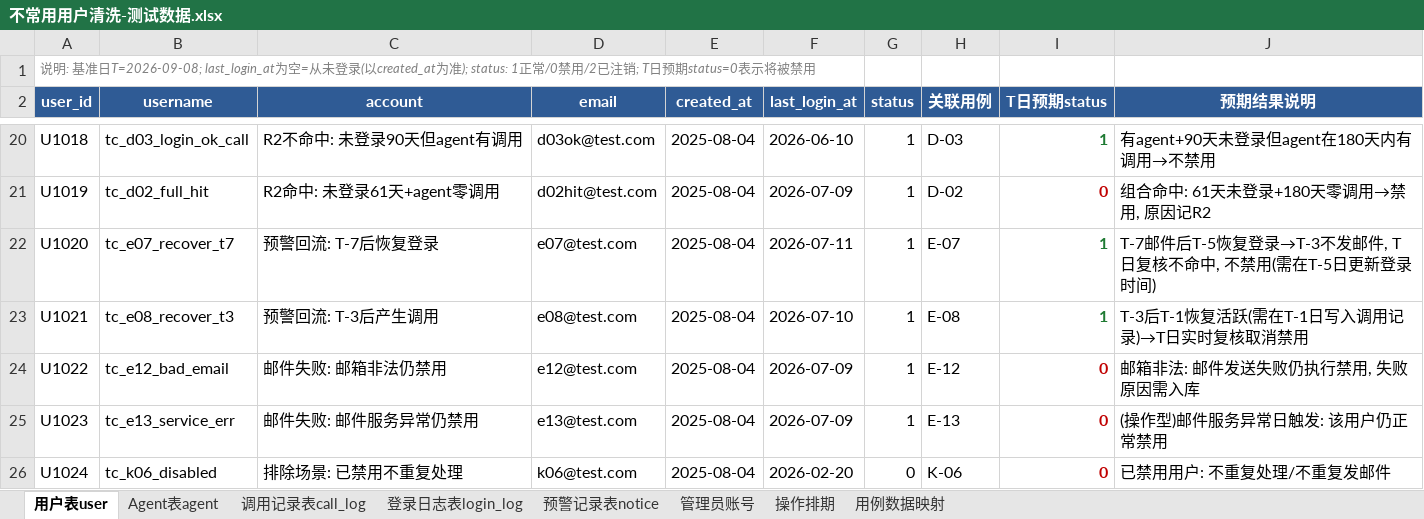
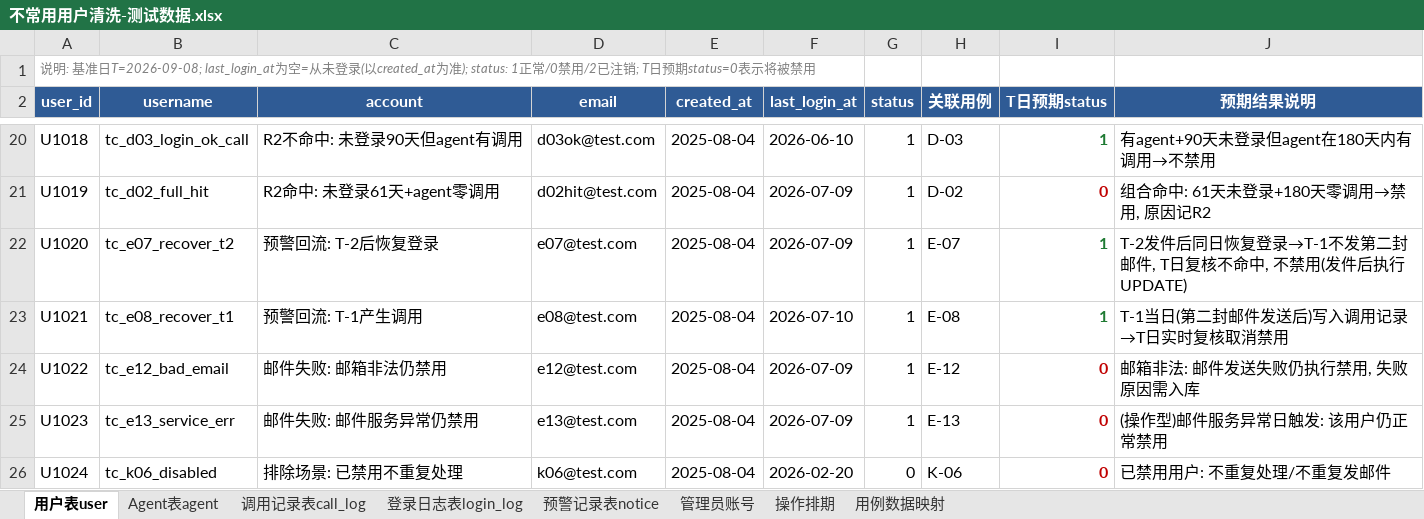
Before and after one commit to yxm1126/testfile, an Excel workbook: 不常用用户清洗-测试数据.xlsx, sheet 用户表user, drawn as a sheet; only a part is shown, gaps mark what is left out; values as stored, in another font and other column widths than the file's, no borders; the diff names each change by its address in the sheet, - before the commit and + after, or states it on an @@ line.

```diff
--- a/不常用用户清洗-测试数据.xlsx (sheet 用户表user)
+++ b/不常用用户清洗-测试数据.xlsx (sheet 用户表user)
-B22 (username): tc_e07_recover_t7
+B22 (username): tc_e07_recover_t2
-C22 (account): 预警回流: T-7后恢复登录
+C22 (account): 预警回流: T-2后恢复登录
-F22 (last_login_at): 2026-07-11
+F22 (last_login_at): 2026-07-09
-J22 (预期结果说明): T-7邮件后T-5恢复登录→T-3不发邮件, T日复核不命中, 不禁用(需在T-5日更新登录时间)
+J22 (预期结果说明): T-2发件后同日恢复登录→T-1不发第二封邮件, T日复核不命中, 不禁用(发件后执行UPDATE)
-B23 (username): tc_e08_recover_t3
+B23 (username): tc_e08_recover_t1
-C23 (account): 预警回流: T-3后产生调用
+C23 (account): 预警回流: T-1产生调用
-J23 (预期结果说明): T-3后T-1恢复活跃(需在T-1日写入调用记录)→T日实时复核取消禁用
+J23 (预期结果说明): T-1当日(第二封邮件发送后)写入调用记录→T日实时复核取消禁用
```
Also changed, not shown: sheet 操作排期, sheet 用例数据映射, sheet 预警记录表notice, 3 other files.
